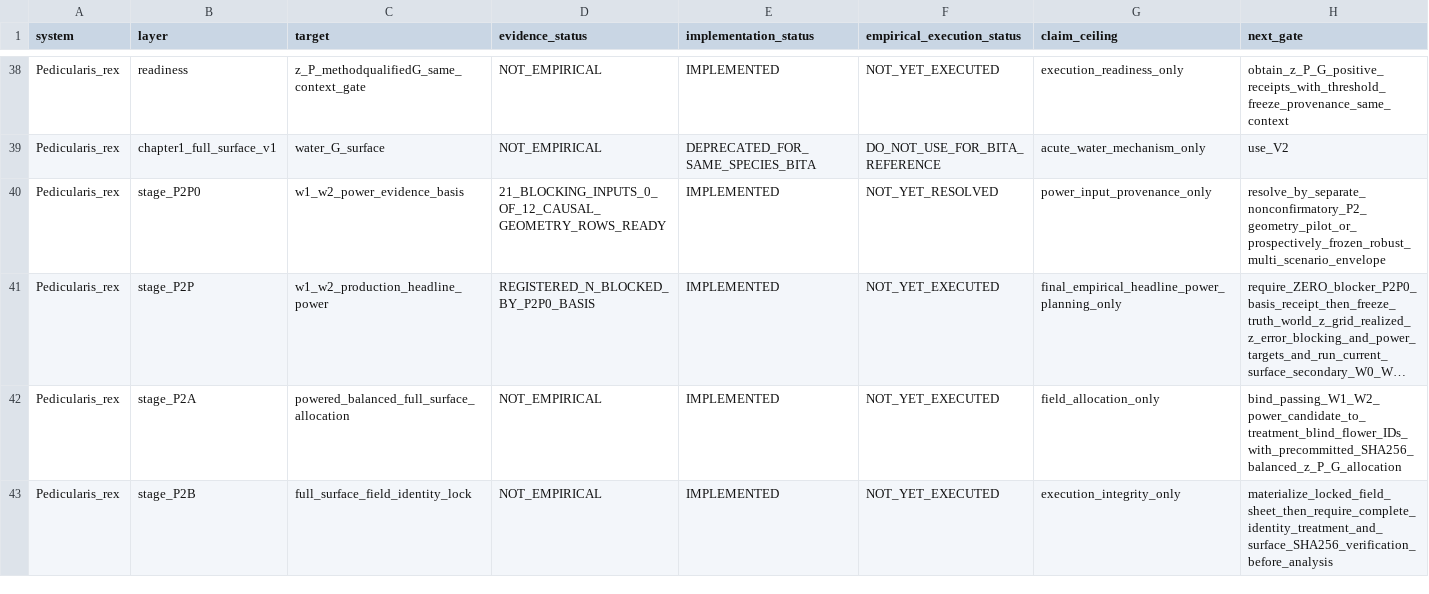
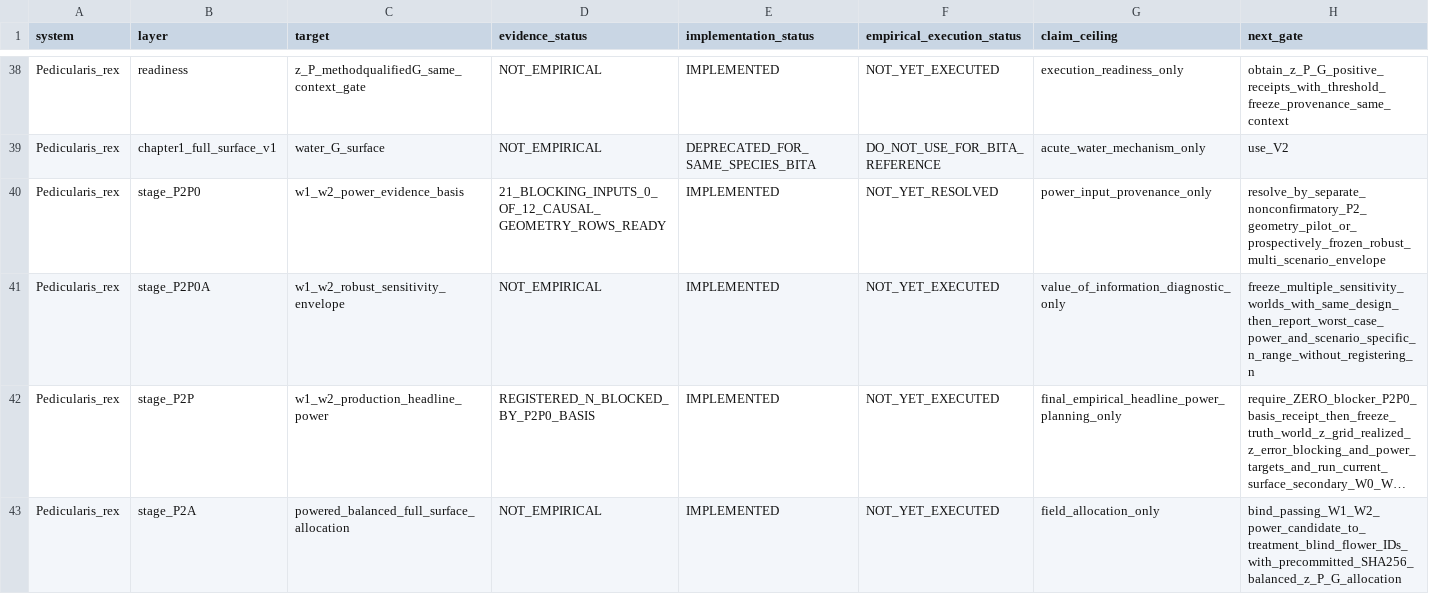
Before and after one commit to zuizui0223/sch, a CSV file: empirical/architecture/SCH_EXECUTION_RECOVERY_LEDGER_V1.csv, drawn as a sheet; only a part is shown, gaps mark what is left out; the shorter side is filled out with more unchanged rows; long unchanged cells end in …; the diff names each change by its address in the sheet, - before the commit and + after, or states it on an @@ line.

Commit message:
Diagnose whether P. rex geometry uncertainty changes the required n (#180)
* Add W1-W2 robust-envelope manifest template

* Add W1-W2 multi-scenario power envelope diagnostic

* Test worst-case W1-W2 power envelope aggregation

* Document W1-W2 robust power envelope diagnostic

* Place robust power envelope before geometry-pilot decision

* Register robust W1-W2 sensitivity envelope stage

* Link power basis gate to envelope value-of-information diagnostic

```diff
--- a/empirical/architecture/SCH_EXECUTION_RECOVERY_LEDGER_V1.csv
+++ b/empirical/architecture/SCH_EXECUTION_RECOVERY_LEDGER_V1.csv
+row 41: Pedicularis_rex | stage_P2P0A | w1_w2_robust_sensitivity_envelope | NOT_EMPIRICAL | IMPLEMENTED | NOT_YET_EXECUTED | value_of_information_diagnostic_only | freeze_multiple_sensitivity_worlds_with_same_design_then_report_worst_case_power_and_scenario_specific_n_range_without_registering_n
```
Also changed, not shown: 6 other files.
